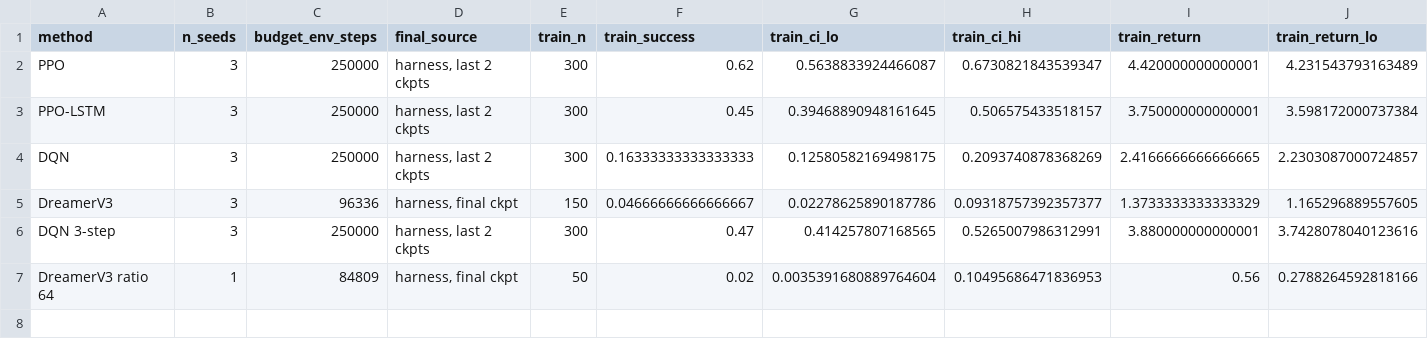
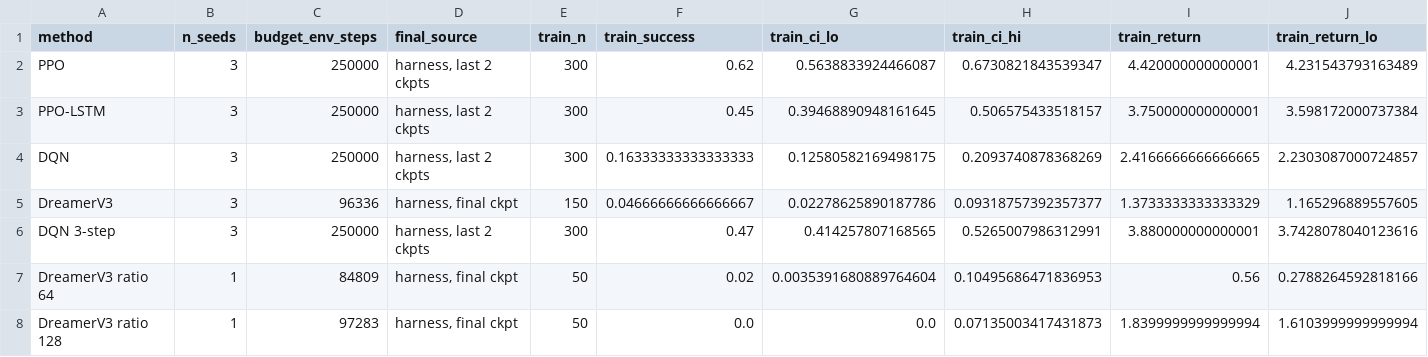
Before and after one commit to KaiwenYangUT/world-model-rl, a CSV file: results/main/summary.csv, drawn as a sheet; only a part is shown; rows hold the shown columns only; the diff names each change by its address in the sheet, - before the commit and + after, or states it on an @@ line.

Commit message:
DreamerV3 ratio 128, 100k, seed 0: world model predicts unlocks, policy learns easy achievements but not place_table (0%)

```diff
--- a/results/main/summary.csv
+++ b/results/main/summary.csv
+row 8: DreamerV3 ratio 128 | 1 | 97283 | harness, final ckpt | 50 | 0.0 | 0.0 | 0.07135003417431873 | 1.8399999999999994 | 1.6103999999999994
```
Also changed, not shown: 19 other files.
